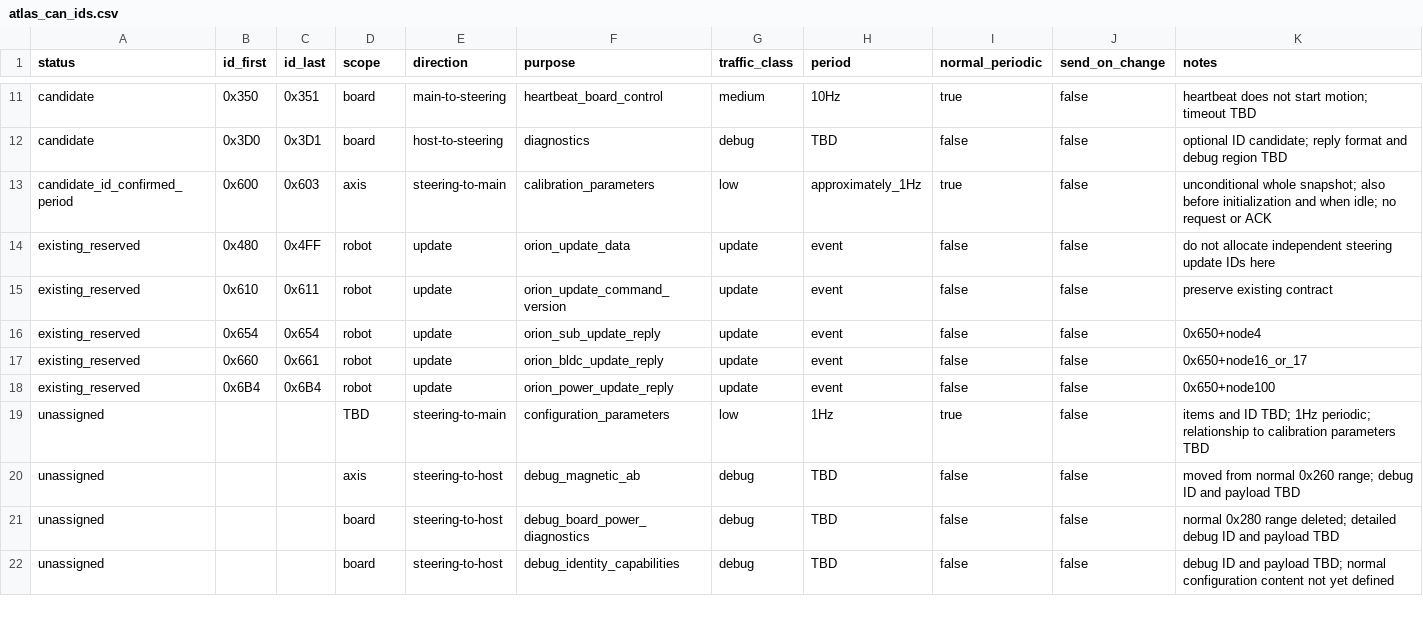
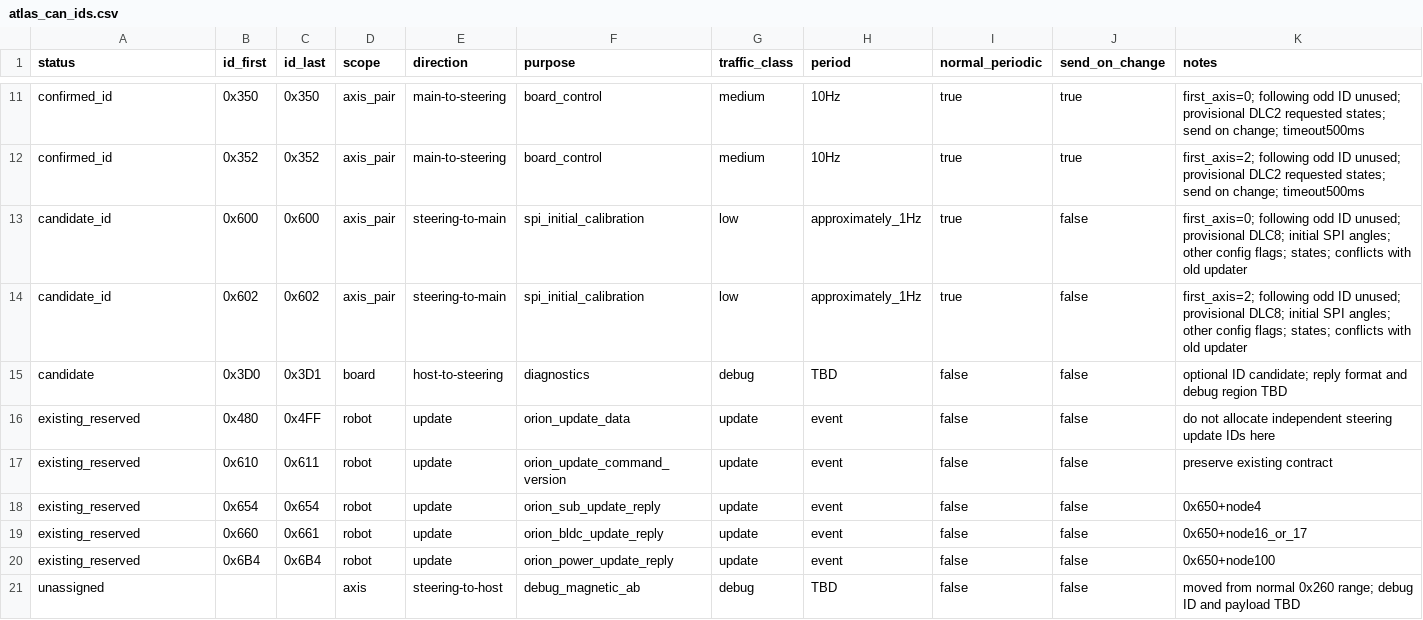
Before and after one commit to ibis-ssl/4WS_MainFW, a CSV file: doc/design/atlas_can_ids.csv, drawn as a sheet; only a part is shown, gaps mark what is left out; the shorter side is filled out with more unchanged rows; removed rows and columns are numbered as before the commit, all else as after; the diff covers the shown part only; the diff names each change by its address in the sheet, - before the commit and + after, or states it on an @@ line.

```diff
--- a/doc/design/atlas_can_ids.csv
+++ b/doc/design/atlas_can_ids.csv
-A11 (status): candidate
+A11 (status): confirmed_id
-C11 (id_last): 0x351
+C11 (id_last): 0x350
-D11 (scope): board
+D11 (scope): axis_pair
-F11 (purpose): heartbeat_board_control
+F11 (purpose): board_control
-J11 (send_on_change): false
+J11 (send_on_change): true
-K11 (notes): heartbeat does not start motion; timeout TBD
+K11 (notes): first_axis=0; following odd ID unused; provisional DLC2 requested states; send on change; timeout500ms
+row 12: confirmed_id | 0x352 | 0x352 | axis_pair | main-to-steering | board_control | medium | 10Hz | true | true | first_axis=2; following odd ID unused; provisional DLC2 requested states; send on change; timeout500ms
+row 13: candidate_id | 0x600 | 0x600 | axis_pair | steering-to-main | spi_initial_calibration | low | approximately_1Hz | true | false | first_axis=0; following odd ID unused; provisional DLC8; initial SPI angles; other config flags; states; conflicts with old updater
+row 14: candidate_id | 0x602 | 0x602 | axis_pair | steering-to-main | spi_initial_calibration | low | approximately_1Hz | true | false | first_axis=2; following odd ID unused; provisional DLC8; initial SPI angles; other config flags; states; conflicts with old updater
-row 13: candidate_id_confirmed_period | 0x600 | 0x603 | axis | steering-to-main | calibration_parameters | low | approximately_1Hz | true | false | unconditional whole snapshot; also before initialization and when idle; no request or ACK
-row 19: unassigned |  |  | TBD | steering-to-main | configuration_parameters | low | 1Hz | true | false | items and ID TBD; 1Hz periodic; relationship to calibration parameters TBD
```
Also changed, not shown: 3 added rows, 3 removed rows and 31 edited cells elsewhere in this file, doc/design/atlas_can_classic16_fields.csv, 5 other files.
